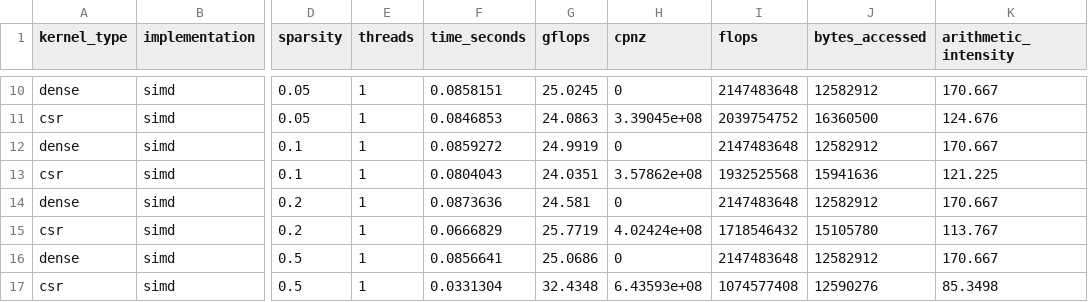
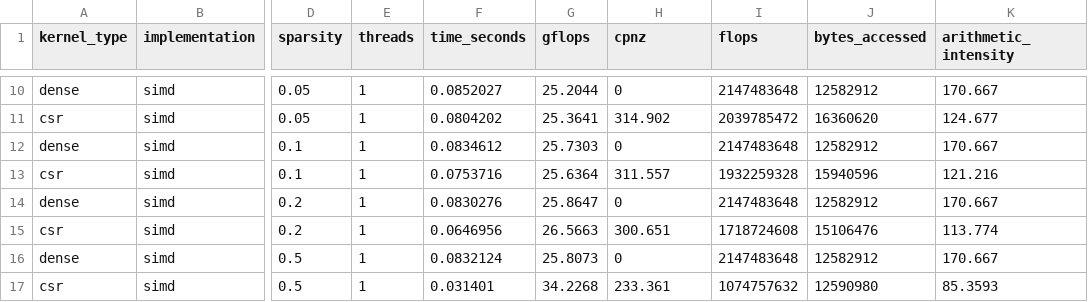
Before and after one commit to Samsawesome/ACS_Independent_Project, a CSV file: Track_A/scripts/raw_data/density_break_even.csv, drawn as a sheet; only a part is shown, gaps mark what is left out; the diff covers the shown part only; the diff names each change by its address in the sheet, - before the commit and + after, or states it on an @@ line.

```diff
--- a/Track_A/scripts/raw_data/density_break_even.csv
+++ b/Track_A/scripts/raw_data/density_break_even.csv
-F10 (time_seconds): 0.0858151
+F10 (time_seconds): 0.0852027
-G10 (gflops): 25.0245
+G10 (gflops): 25.2044
-F11 (time_seconds): 0.0846853
+F11 (time_seconds): 0.0804202
-G11 (gflops): 24.0863
+G11 (gflops): 25.3641
-H11 (cpnz): 3.39045e+08
+H11 (cpnz): 314.902
-I11 (flops): 2039754752
+I11 (flops): 2039785472
-J11 (bytes_accessed): 16360500
+J11 (bytes_accessed): 16360620
-K11 (arithmetic_intensity): 124.676
+K11 (arithmetic_intensity): 124.677
-F12 (time_seconds): 0.0859272
+F12 (time_seconds): 0.0834612
-G12 (gflops): 24.9919
+G12 (gflops): 25.7303
-F13 (time_seconds): 0.0804043
+F13 (time_seconds): 0.0753716
-G13 (gflops): 24.0351
+G13 (gflops): 25.6364
-H13 (cpnz): 3.57862e+08
+H13 (cpnz): 311.557
-I13 (flops): 1932525568
+I13 (flops): 1932259328
-J13 (bytes_accessed): 15941636
+J13 (bytes_accessed): 15940596
-K13 (arithmetic_intensity): 121.225
+K13 (arithmetic_intensity): 121.216
-F14 (time_seconds): 0.0873636
+F14 (time_seconds): 0.0830276
-G14 (gflops): 24.581
+G14 (gflops): 25.8647
-F15 (time_seconds): 0.0666829
+F15 (time_seconds): 0.0646956
-G15 (gflops): 25.7719
+G15 (gflops): 26.5663
-H15 (cpnz): 4.02424e+08
+H15 (cpnz): 300.651
-I15 (flops): 1718546432
+I15 (flops): 1718724608
-J15 (bytes_accessed): 15105780
+J15 (bytes_accessed): 15106476
-K15 (arithmetic_intensity): 113.767
+K15 (arithmetic_intensity): 113.774
-F16 (time_seconds): 0.0856641
+F16 (time_seconds): 0.0832124
-G16 (gflops): 25.0686
+G16 (gflops): 25.8073
-F17 (time_seconds): 0.0331304
+F17 (time_seconds): 0.031401
-G17 (gflops): 32.4348
+G17 (gflops): 34.2268
-H17 (cpnz): 6.43593e+08
+H17 (cpnz): 233.361
-I17 (flops): 1074577408
+I17 (flops): 1074757632
-J17 (bytes_accessed): 12590276
+J17 (bytes_accessed): 12590980
-K17 (arithmetic_intensity): 85.3498
+K17 (arithmetic_intensity): 85.3593
```
Also changed, not shown: 32 edited cells elsewhere in this file, Track_A/scripts/raw_data/comprehensive_results.csv, Track_A/scripts/raw_data/performance_summary.csv, 21 other files.
